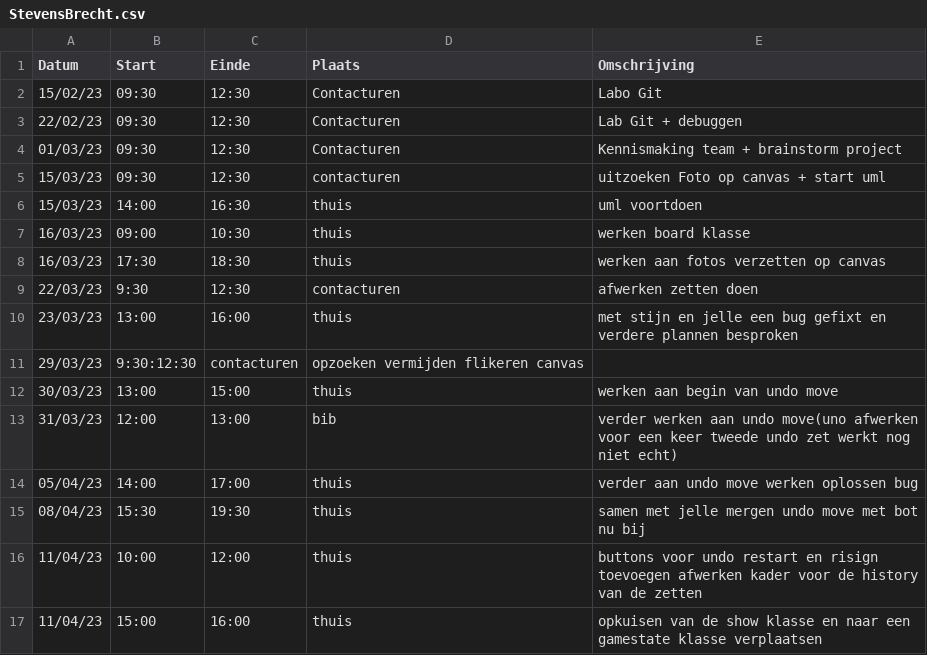
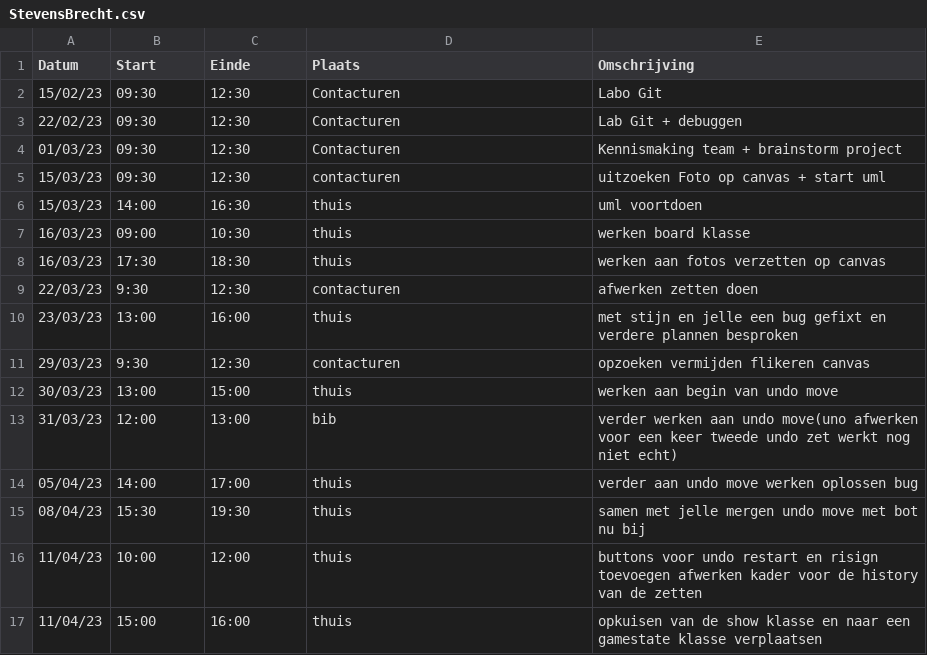
Before and after one commit to wiebe-vandendriessche/schaken, a CSV file: logboeken/StevensBrecht.csv, drawn as a sheet; removed rows and columns are numbered as before the commit, all else as after; the diff names each change by its address in the sheet, - before the commit and + after, or states it on an @@ line.

Commit message:
Update StevensBrecht.csv

```diff
--- a/logboeken/StevensBrecht.csv
+++ b/logboeken/StevensBrecht.csv
-row 11: 29/03/23 | 9:30:12:30 | contacturen | opzoeken vermijden flikeren canvas
+row 11: 29/03/23 | 9:30 | 12:30 | contacturen | opzoeken vermijden flikeren canvas
```
